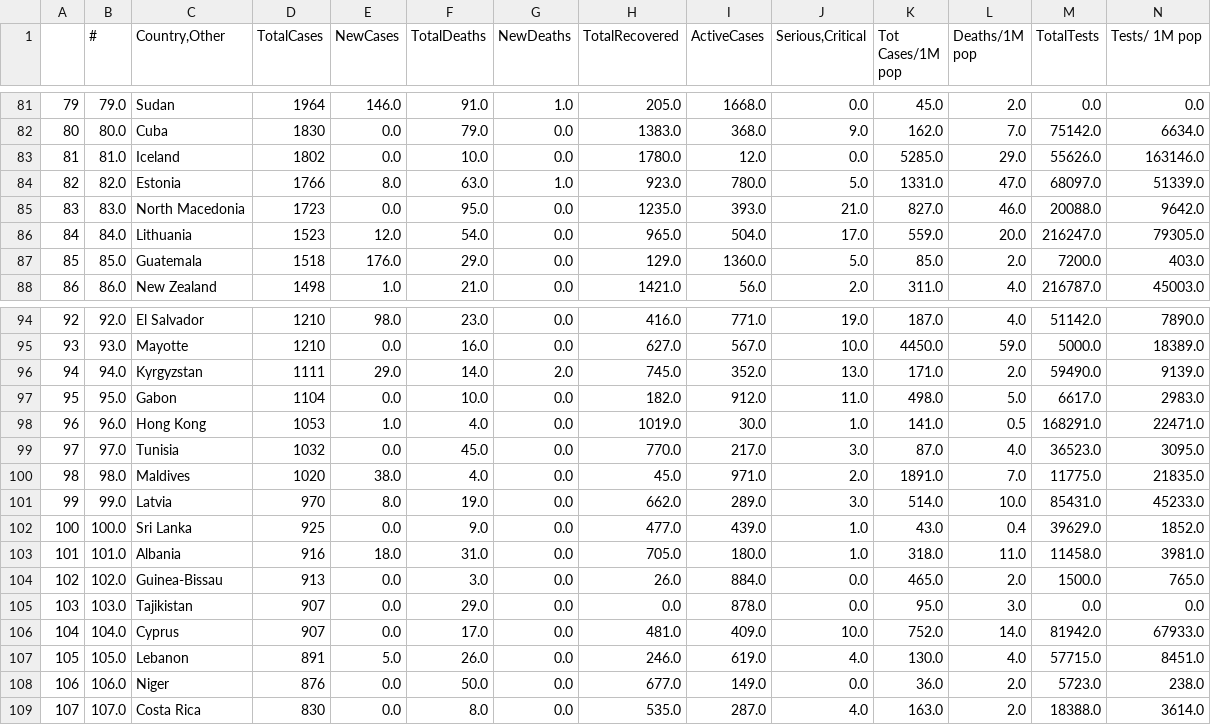
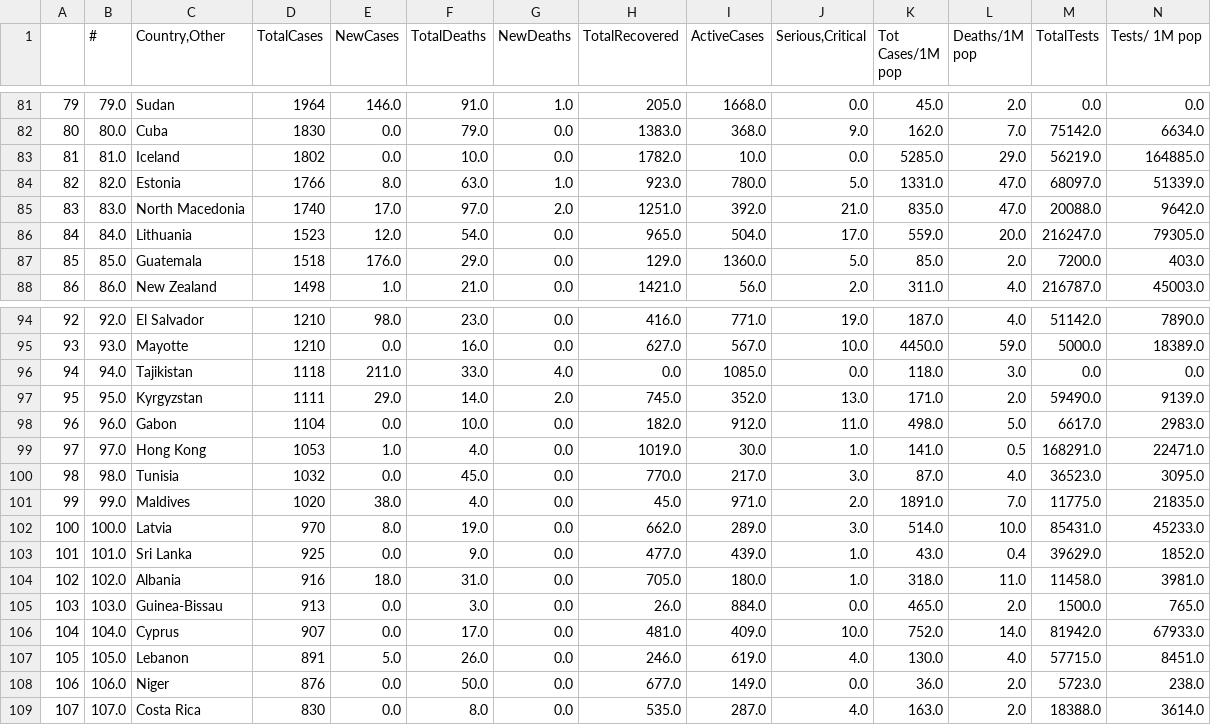
Before and after one commit to kevorkkeheian/DataScience, a CSV file: datasets/worldmeter_now.csv, drawn as a sheet; only a part is shown, gaps mark what is left out; removed rows and columns are numbered as before the commit, all else as after; rows hold the shown columns only; the diff covers the shown part only; the diff names each change by its address in the sheet, - before the commit and + after, or states it on an @@ line.

```diff
--- a/datasets/worldmeter_now.csv
+++ b/datasets/worldmeter_now.csv
-H83 (TotalRecovered): 1780.0
+H83 (TotalRecovered): 1782.0
-I83 (ActiveCases): 12.0
+I83 (ActiveCases): 10.0
-M83 (TotalTests): 55626.0
+M83 (TotalTests): 56219.0
-N83 (Tests/ 1M pop): 163146.0
+N83 (Tests/ 1M pop): 164885.0
-D85 (TotalCases): 1723
+D85 (TotalCases): 1740
-E85 (NewCases): 0.0
+E85 (NewCases): 17.0
-F85 (TotalDeaths): 95.0
+F85 (TotalDeaths): 97.0
-G85 (NewDeaths): 0.0
+G85 (NewDeaths): 2.0
-H85 (TotalRecovered): 1235.0
+H85 (TotalRecovered): 1251.0
-I85 (ActiveCases): 393.0
+I85 (ActiveCases): 392.0
-K85 (Tot Cases/1M pop): 827.0
+K85 (Tot Cases/1M pop): 835.0
-L85 (Deaths/1M pop): 46.0
+L85 (Deaths/1M pop): 47.0
+row 96: 94 | 94.0 | Tajikistan | 1118 | 211.0 | 33.0 | 4.0 | 0.0 | 1085.0 | 0.0 | 118.0 | 3.0 | 0.0 | 0.0
-A97: 94
+A97: 95
-B97 (#): 94.0
+B97 (#): 95.0
-A98: 95
+A98: 96
-B98 (#): 95.0
+B98 (#): 96.0
-A99: 96
+A99: 97
-B99 (#): 96.0
+B99 (#): 97.0
-A100: 97
+A100: 98
-B100 (#): 97.0
+B100 (#): 98.0
-A101: 98
+A101: 99
-B101 (#): 98.0
+B101 (#): 99.0
-A102: 99
+A102: 100
-B102 (#): 99.0
+B102 (#): 100.0
-A103: 100
+A103: 101
-B103 (#): 100.0
+B103 (#): 101.0
-A104: 101
+A104: 102
-B104 (#): 101.0
+B104 (#): 102.0
-A105: 102
+A105: 103
-B105 (#): 102.0
+B105 (#): 103.0
-row 105: 103 | 103.0 | Tajikistan | 907 | 0.0 | 29.0 | 0.0 | 0.0 | 878.0 | 0.0 | 95.0 | 3.0 | 0.0 | 0.0
```
Also changed, not shown: 1 added row, 1 removed row and 70 edited cells elsewhere in this file.
